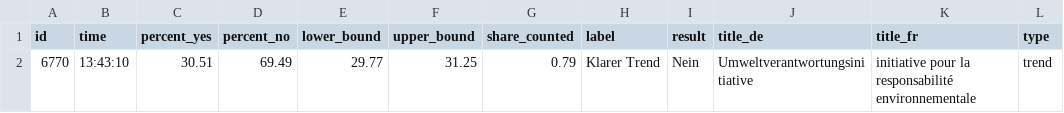
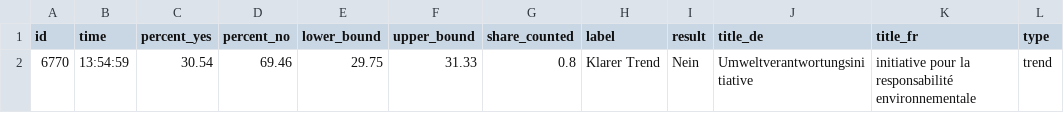
Before and after one commit to tomvaillant/abstimmung_02-25, a CSV file: leewas_data.csv, drawn as a sheet; only a part is shown; the diff names each change by its address in the sheet, - before the commit and + after, or states it on an @@ line.

```diff
--- a/leewas_data.csv
+++ b/leewas_data.csv
-B2 (time): 13:43:10
+B2 (time): 13:54:59
-C2 (percent_yes): 30.51
+C2 (percent_yes): 30.54
-D2 (percent_no): 69.49
+D2 (percent_no): 69.46
-E2 (lower_bound): 29.77
+E2 (lower_bound): 29.75
-F2 (upper_bound): 31.25
+F2 (upper_bound): 31.33
-G2 (share_counted): 0.79
+G2 (share_counted): 0.8
```
Also changed, not shown: 2 other files.
